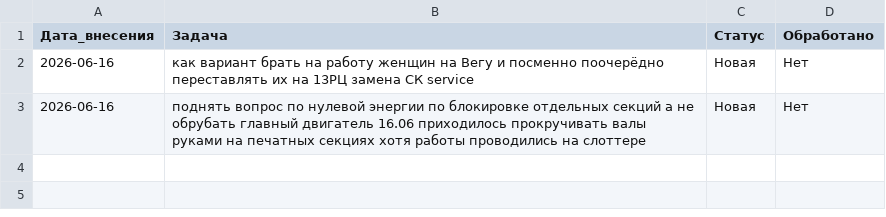
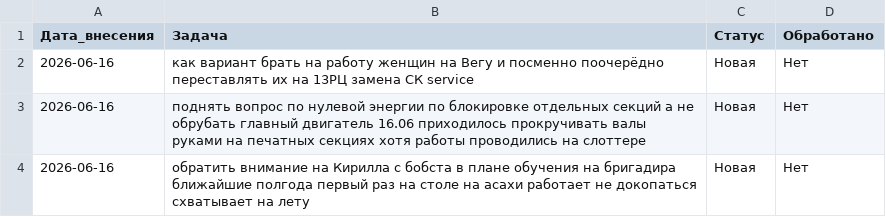
Before and after one commit to burkovpavel094-jpg/KIMChenIlim, a CSV file: задачи.csv, drawn as a sheet; the diff names each change by its address in the sheet, - before the commit and + after, or states it on an @@ line.

Commit message:
+ Задача: Кирилл с бобста — кандидат на бригадира

```diff
--- a/задачи.csv
+++ b/задачи.csv
+row 4: 2026-06-16 | обратить внимание на Кирилла с бобста в плане обучения на бригадира ближайшие полгода первый раз на столе на асахи работает не докопаться схватывает на лету | Новая | Нет
```
